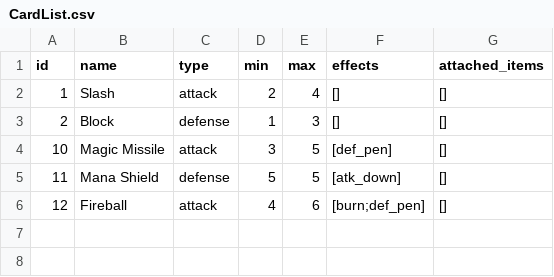
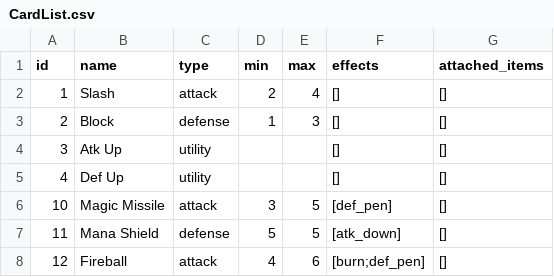
Before and after one commit to kchiu1/Card-Battle-Game, a CSV file: card-battle-game/Data/CardList.csv, drawn as a sheet.

```diff
--- a/card-battle-game/Data/CardList.csv
+++ b/card-battle-game/Data/CardList.csv
@@ -3,2 +3,4 @@ id,name,type,min,max,effects,attached_items
 2,Block,defense,1,3,[],[]
+3,Atk Up,utility,,,[],[]
+4,Def Up,utility,,,[],[]
 10,Magic Missile,attack,3,5,[def_pen],[]
```
Also changed, not shown: 15 other files.
